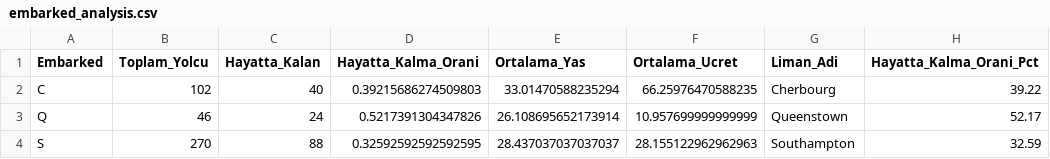
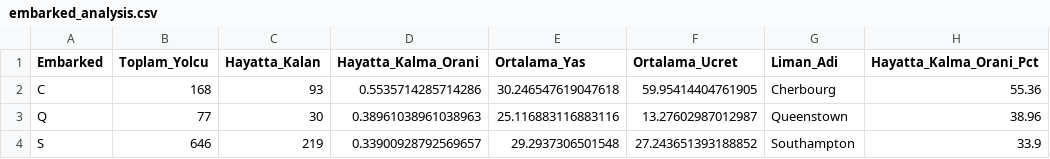
Before and after one commit to umit-baynaz/titanic-ml-project, a CSV file: data/powerbi/embarked_analysis.csv, drawn as a sheet.

```diff
--- a/data/powerbi/embarked_analysis.csv
+++ b/data/powerbi/embarked_analysis.csv
@@ -1,4 +1,4 @@
 Embarked,Toplam_Yolcu,Hayatta_Kalan,Hayatta_Kalma_Orani,Ortalama_Yas,Ortalama_Ucret,Liman_Adi,Hayatta_Kalma_Orani_Pct
-C,102,40,0.39215686274509803,33.01470588235294,66.25976470588235,Cherbourg,39.22
-Q,46,24,0.5217391304347826,26.108695652173914,10.957699999999999,Queenstown,52.17
-S,270,88,0.32592592592592595,28.437037037037037,28.155122962962963,Southampton,32.59
+C,168,93,0.5535714285714286,30.246547619047618,59.95414404761905,Cherbourg,55.36
+Q,77,30,0.38961038961038963,25.116883116883116,13.27602987012987,Queenstown,38.96
+S,646,219,0.33900928792569657,29.2937306501548,27.243651393188852,Southampton,33.9
```
Also changed, not shown: data/powerbi/class_gender_survival.csv, data/powerbi/correlation_matrix.csv, 22 other files.
